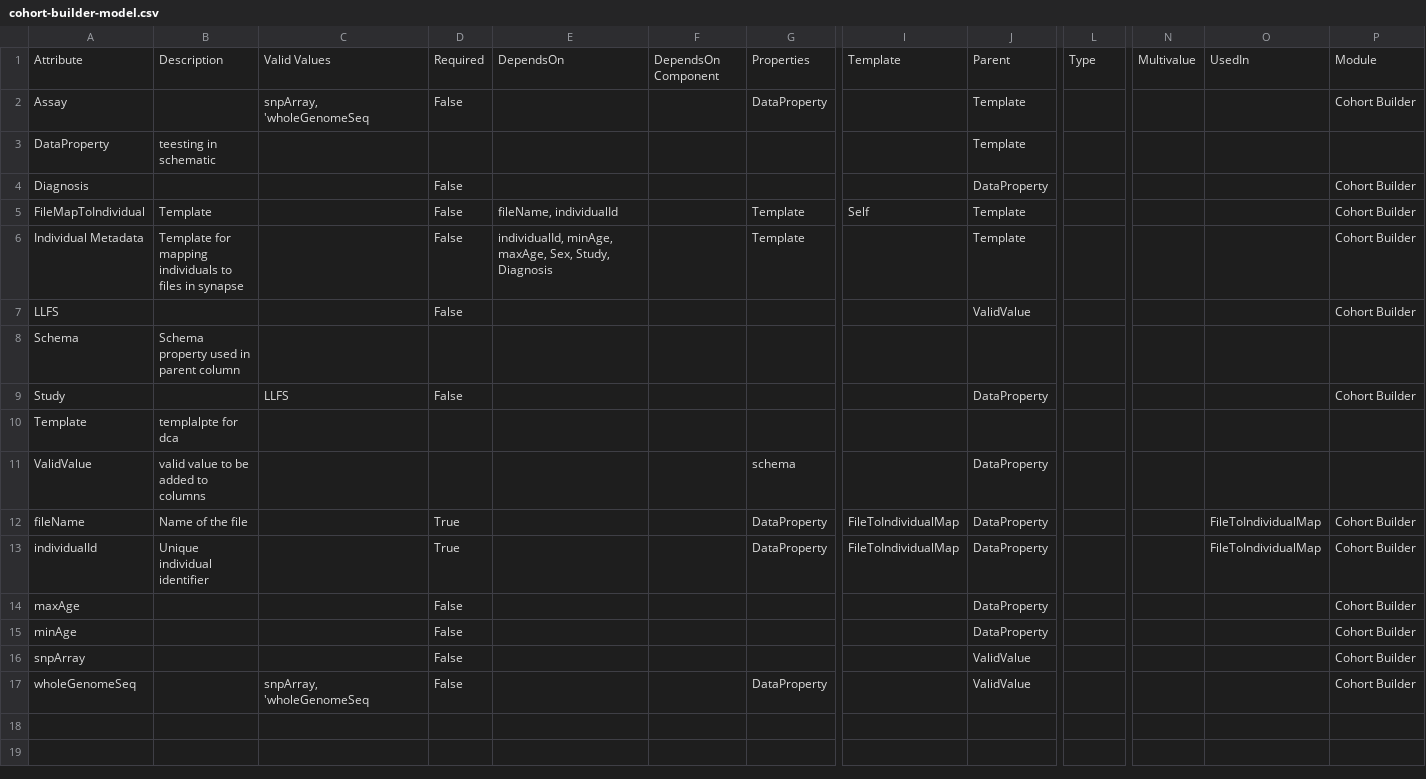
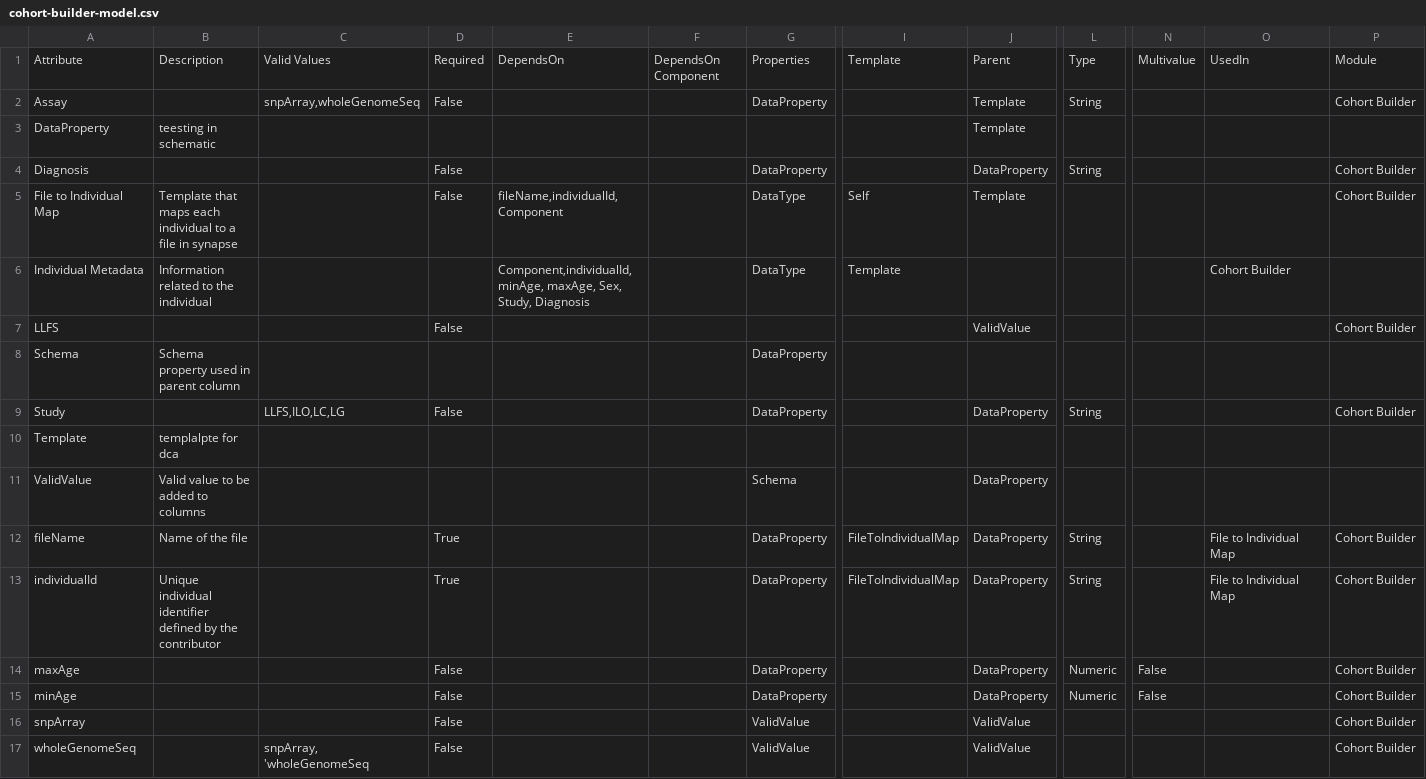
Before and after one commit to eliteportal/cohort_builder_data_dictionary, a CSV file: cohort-builder-model.csv, drawn as a sheet; only a part is shown, gaps mark what is left out; the diff names each change by its address in the sheet, - before the commit and + after, or states it on an @@ line.

```diff
--- a/cohort-builder-model.csv
+++ b/cohort-builder-model.csv
-C2: snpArray, 'wholeGenomeSeq
+C2: snpArray,wholeGenomeSeq
-L2: (empty)
+L2: String
-G4: (empty)
+G4: DataProperty
-L4: (empty)
+L4: String
-A5: FileMapToIndividual
+A5: File to Individual Map
-B5: Template
+B5: Template that maps each individual to a file in synapse
-E5: fileName, individualId
+E5: fileName,individualId,Component
-G5:G6: Template
+G5:G6: DataType
-B6: Template for mapping individuals to files in synapse
+B6: Information related to the individual
-D6: False
+D6: (empty)
-E6: individualId, minAge, maxAge,…
+E6: Component,individualId, minAge, maxAge,…
-I6: (empty)
+I6: Template
-J6: Template
+J6: (empty)
-O6: (empty)
+O6: Cohort Builder
-P6: Cohort Builder
+P6: (empty)
-G8:G9: (empty)
+G8:G9: DataProperty
-C9: LLFS
+C9: LLFS,ILO,LC,LG
-L9: (empty)
+L9: String
-B11: valid value to be added to columns
+B11: Valid value to be added to columns
-G11: schema
+G11: Schema
-L12:L13: (empty)
+L12:L13: String
-O12:O13: FileToIndividualMap
+O12:O13: File to Individual Map
-B13: Unique individual identifier
+B13: Unique individual identifier defined by the contributor
-G14:G15: (empty)
+G14:G15: DataProperty
-L14:L15: (empty)
+L14:L15: Numeric
-N14:N15: (empty)
+N14:N15: False
-G16: (empty)
+G16: ValidValue
-G17: DataProperty
+G17: ValidValue
```
Also changed, not shown: 13 other files.
